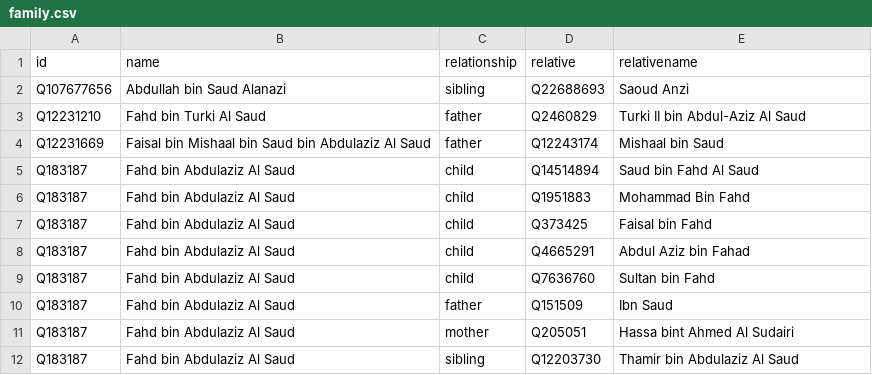
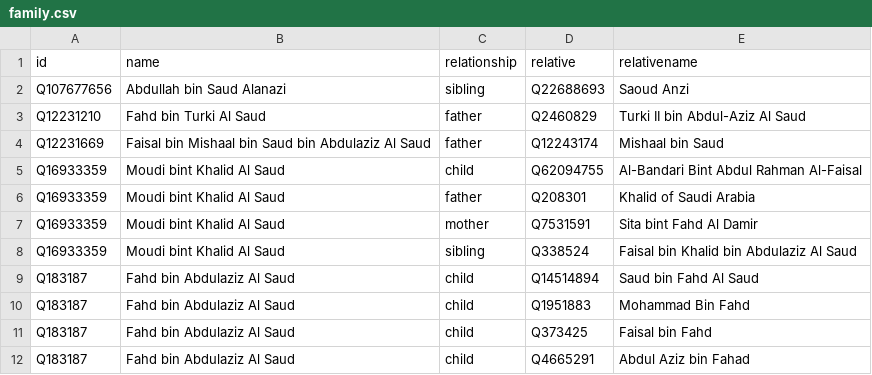
Before and after one commit to every-politician-scrapers/saudi-ministers, a CSV file: html/family.csv, drawn as a sheet; only a part is shown; the shorter side is filled out with more unchanged rows.

```diff
--- a/html/family.csv
+++ b/html/family.csv
@@ -4,2 +4,6 @@ Q12231210,Fahd bin Turki Al Saud,father,Q2460829,Turki II bin Abdul-Aziz Al Saud
 Q12231669,Faisal bin Mishaal bin Saud bin Abdulaziz Al Saud,father,Q12243174,Mishaal bin Saud
+Q16933359,Moudi bint Khalid Al Saud,child,Q62094755,Al-Bandari Bint Abdul Rahman Al-Faisal
+Q16933359,Moudi bint Khalid Al Saud,father,Q208301,Khalid of Saudi Arabia
+Q16933359,Moudi bint Khalid Al Saud,mother,Q7531591,Sita bint Fahd Al Damir
+Q16933359,Moudi bint Khalid Al Saud,sibling,Q338524,Faisal bin Khalid bin Abdulaziz Al Saud
 Q183187,Fahd bin Abdulaziz Al Saud,child,Q14514894,Saud bin Fahd Al Saud
```
Also changed, not shown: html/legislators.csv.
